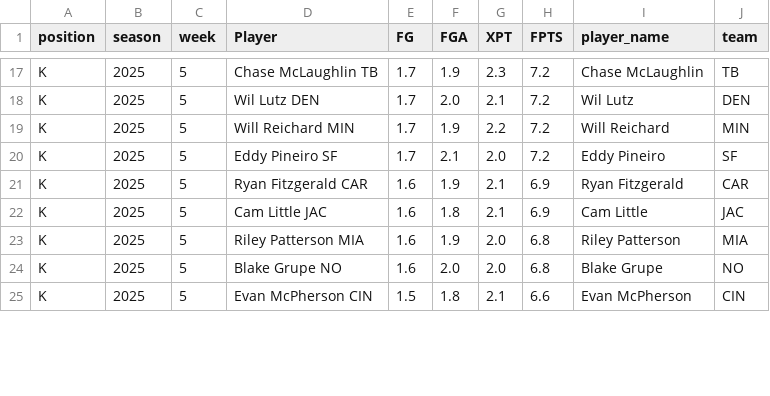
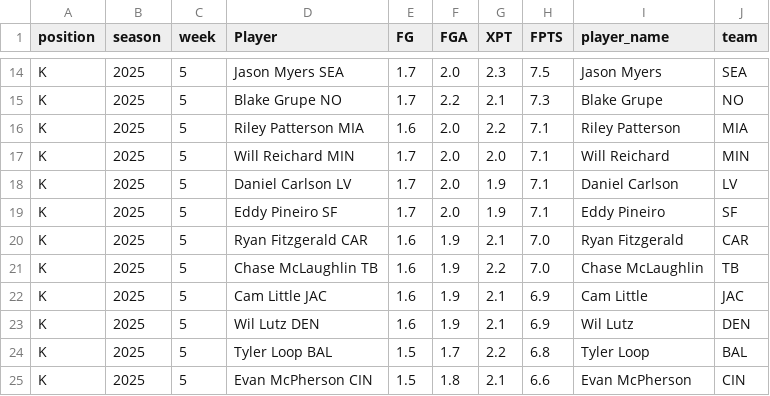
Before and after one commit to KoBeWa/fantasypros-projections, a CSV file: data/2025/week_current/k.csv, drawn as a sheet; only a part is shown, gaps mark what is left out; addresses are those after the commit; the diff covers the shown part only; the diff names each change by its address in the sheet, - before the commit and + after, or states it on an @@ line.

```diff
--- a/data/2025/week_current/k.csv
+++ b/data/2025/week_current/k.csv
-D14 (Player): Chase McLaughlin TB
+D14 (Player): Jason Myers SEA
-F14 (FGA): 1.9
+F14 (FGA): 2.0
-H14 (FPTS): 7.2
+H14 (FPTS): 7.5
-I14 (player_name): Chase McLaughlin
+I14 (player_name): Jason Myers
-J14 (team): TB
+J14 (team): SEA
-D15 (Player): Wil Lutz DEN
+D15 (Player): Blake Grupe NO
-F15 (FGA): 2.0
+F15 (FGA): 2.2
-H15 (FPTS): 7.2
+H15 (FPTS): 7.3
-I15 (player_name): Wil Lutz
+I15 (player_name): Blake Grupe
-J15 (team): DEN
+J15 (team): NO
+row 16: K | 2025 | 5 | Riley Patterson MIA | 1.6 | 2.0 | 2.2 | 7.1 | Riley Patterson | MIA
-F17 (FGA): 1.9
+F17 (FGA): 2.0
-G17 (XPT): 2.2
+G17 (XPT): 2.0
-H17 (FPTS): 7.2
+H17 (FPTS): 7.1
+row 18: K | 2025 | 5 | Daniel Carlson LV | 1.7 | 2.0 | 1.9 | 7.1 | Daniel Carlson | LV
-F19 (FGA): 2.1
+F19 (FGA): 2.0
-G19 (XPT): 2.0
+G19 (XPT): 1.9
-H19 (FPTS): 7.2
+H19 (FPTS): 7.1
-H20 (FPTS): 6.9
+H20 (FPTS): 7.0
+row 21: K | 2025 | 5 | Chase McLaughlin TB | 1.6 | 1.9 | 2.2 | 7.0 | Chase McLaughlin | TB
-F22 (FGA): 1.8
+F22 (FGA): 1.9
-D23 (Player): Riley Patterson MIA
+D23 (Player): Wil Lutz DEN
-G23 (XPT): 2.0
+G23 (XPT): 2.1
-H23 (FPTS): 6.8
+H23 (FPTS): 6.9
-I23 (player_name): Riley Patterson
+I23 (player_name): Wil Lutz
-J23 (team): MIA
+J23 (team): DEN
-D24 (Player): Blake Grupe NO
+D24 (Player): Tyler Loop BAL
-E24 (FG): 1.6
+E24 (FG): 1.5
-F24 (FGA): 2.0
+F24 (FGA): 1.7
-G24 (XPT): 2.0
+G24 (XPT): 2.2
-I24 (player_name): Blake Grupe
+I24 (player_name): Tyler Loop
-J24 (team): NO
+J24 (team): BAL
```
Also changed, not shown: 3 added rows, 6 removed rows and 39 edited cells elsewhere in this file, data/2025/week_current/dst.csv, data/2025/week_current/qb.csv, 3 other files.
